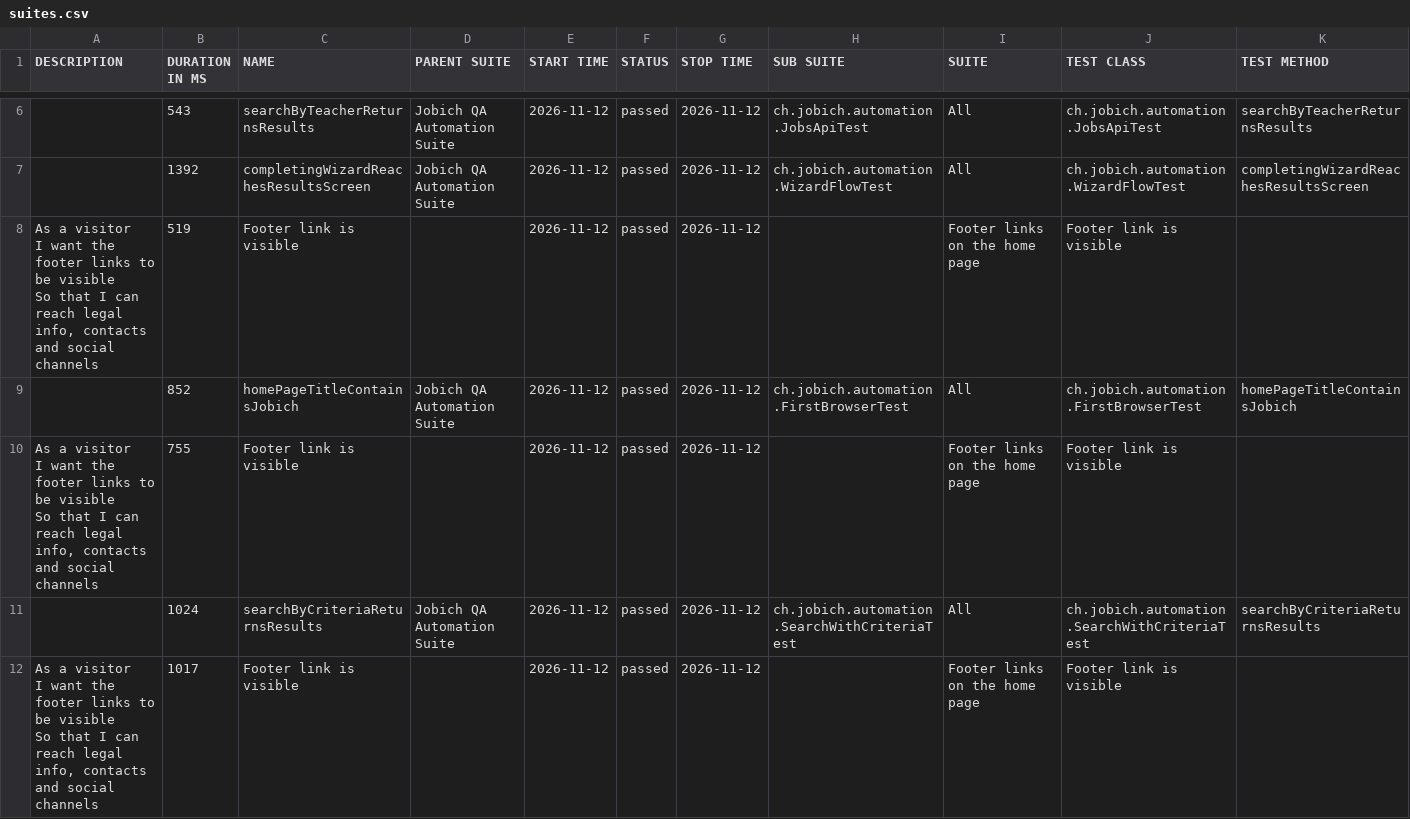
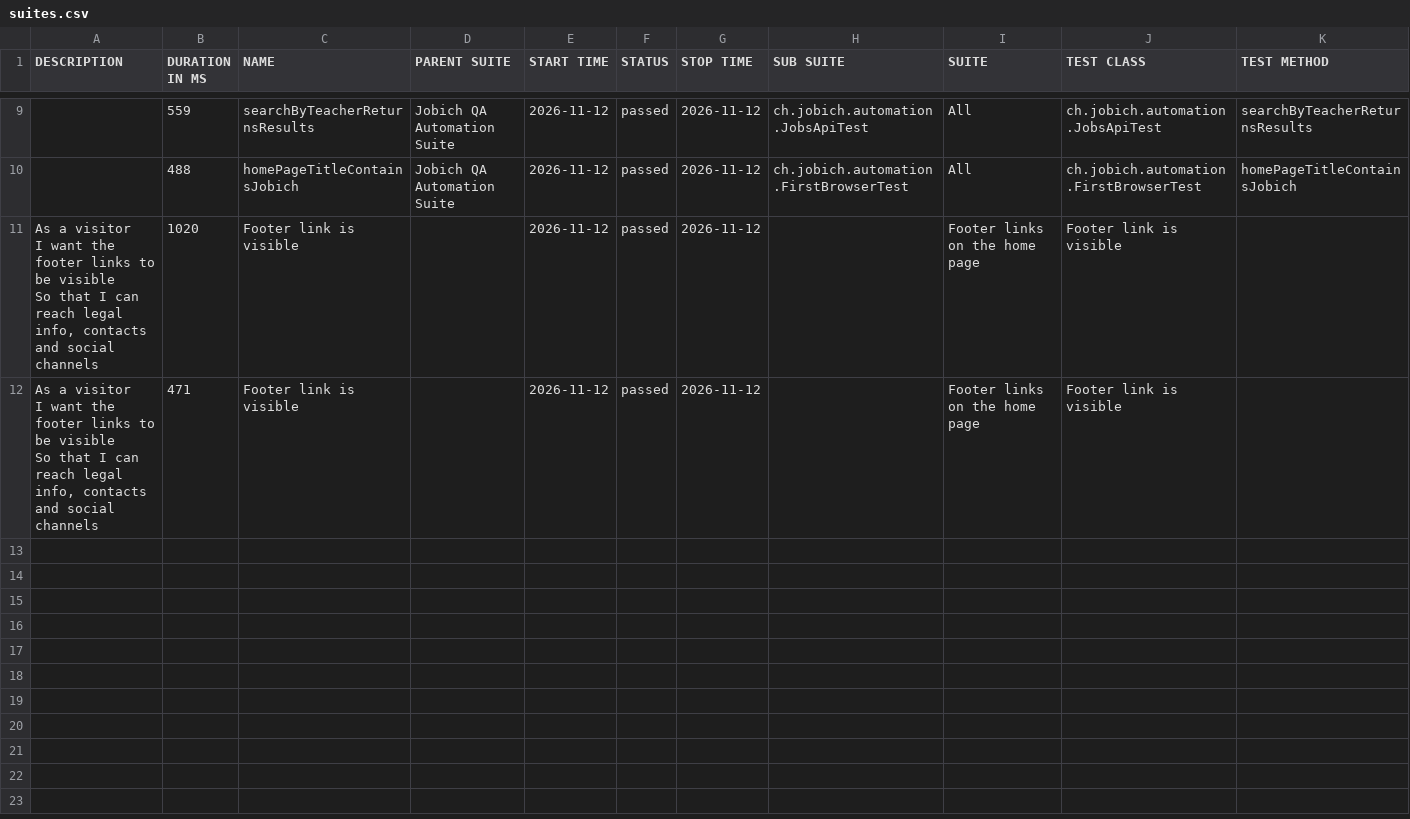
Before and after one commit to aazinchenko/jobich-automation, a CSV file: data/suites.csv, drawn as a sheet; only a part is shown, gaps mark what is left out; the diff covers the shown part only.

```diff
--- a/data/suites.csv
+++ b/data/suites.csv
@@ -12,13 +17,8 @@
-"","543","searchByTeacherReturnsResults","Jobich QA Automation Suite","2026-11-12","passed","2026-11-12","ch.jobich.automation.JobsApiTest","All","ch.jobich.automation.JobsApiTest","searchByTeacherReturnsResults"
-"","1392","completingWizardReachesResultsScreen","Jobich QA Automation Suite","2026-11-12","passed","2026-11-12","ch.jobich.automation.WizardFlowTest","All","ch.jobich.automation.WizardFlowTest","completingWizardReachesResultsScreen"
-"  As a visitor
-  I want the footer links to be visible
-  So that I can reach legal info, contacts and social channels","519","Footer link is visible","","2026-11-12","passed","2026-11-12","","Footer links on the home page","Footer link is visible",""
-"","852","homePageTitleContainsJobich","Jobich QA Automation Suite","2026-11-12","passed","2026-11-12","ch.jobich.automation.FirstBrowserTest","All","ch.jobich.automation.FirstBrowserTest","homePageTitleContainsJobich"
-"  As a visitor
-  I want the footer links to be visible
-  So that I can reach legal info, contacts and social channels","755","Footer link is visible","","2026-11-12","passed","2026-11-12","","Footer links on the home page","Footer link is visible",""
-"","1024","searchByCriteriaReturnsResults","Jobich QA Automation Suite","2026-11-12","passed","2026-11-12","ch.jobich.automation.SearchWithCriteriaTest","All","ch.jobich.automation.SearchWithCriteriaTest","searchByCriteriaReturnsResults"
-"  As a visitor
-  I want the footer links to be visible
-  So that I can reach legal info, contacts and social channels","1017","Footer link is visible","","2026-11-12","passed","2026-11-12","","Footer links on the home page","Footer link is visible",""
+"","559","searchByTeacherReturnsResults","Jobich QA Automation Suite","2026-11-12","passed","2026-11-12","ch.jobich.automation.JobsApiTest","All","ch.jobich.automation.JobsApiTest","searchByTeacherReturnsResults"
+"","488","homePageTitleContainsJobich","Jobich QA Automation Suite","2026-11-12","passed","2026-11-12","ch.jobich.automation.FirstBrowserTest","All","ch.jobich.automation.FirstBrowserTest","homePageTitleContainsJobich"
+"  As a visitor
+  I want the footer links to be visible
+  So that I can reach legal info, contacts and social channels","1020","Footer link is visible","","2026-11-12","passed","2026-11-12","","Footer links on the home page","Footer link is visible",""
+"  As a visitor
+  I want the footer links to be visible
+  So that I can reach legal info, contacts and social channels","471","Footer link is visible","","2026-11-12","passed","2026-11-12","","Footer links on the home page","Footer link is visible",""
```
Also changed, not shown: 3 added rows and 8 edited cells elsewhere in this file, 43 other files.
